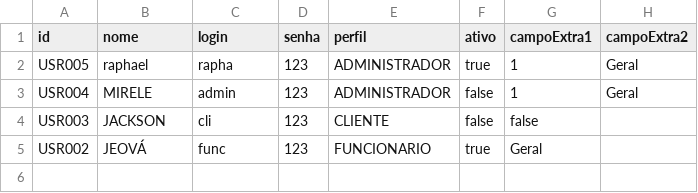
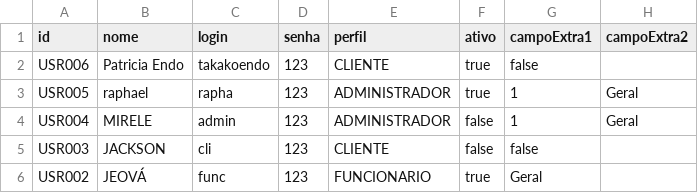
Before and after one commit to pabkaua/Sistema-alugueis, a CSV file: dados/usuarios.csv, drawn as a sheet.

```diff
--- a/dados/usuarios.csv
+++ b/dados/usuarios.csv
@@ -1,2 +1,3 @@
 id;nome;login;senha;perfil;ativo;campoExtra1;campoExtra2
+USR006;Patricia Endo;takakoendo;123;CLIENTE;true;false;
 USR005;raphael;rapha;123;ADMINISTRADOR;true;1;Geral
```
Also changed, not shown: 1 other file.
